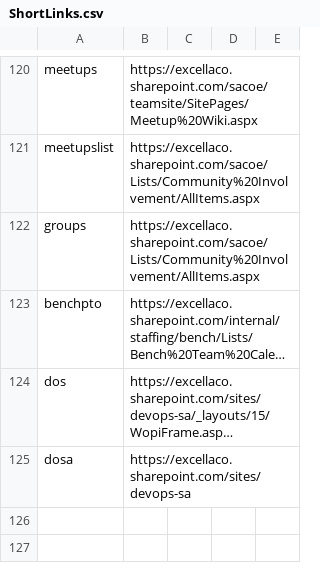
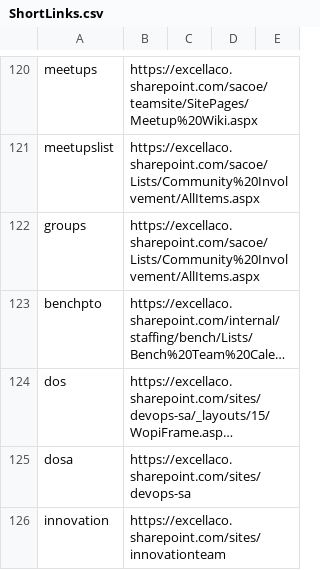
Before and after one commit to excellalabs/xluhco, a CSV file: src/xluhco.web/wwwroot/ShortLinks.csv, drawn as a sheet; only a part is shown, gaps mark what is left out; long unchanged cells end in …; the diff covers the shown part only; the diff names each change by its address in the sheet, - before the commit and + after, or states it on an @@ line.

Commit message:
innovation and fellow team site links

```diff
--- a/src/xluhco.web/wwwroot/ShortLinks.csv
+++ b/src/xluhco.web/wwwroot/ShortLinks.csv
+row 126: innovation | https://excellaco.sharepoint.com/sites/innovationteam
```
Also changed, not shown: 1 added row elsewhere in this file.
